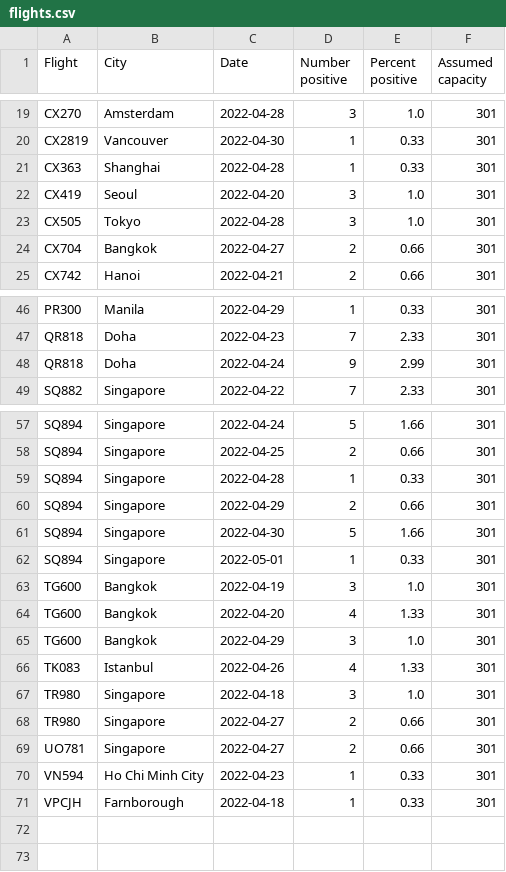
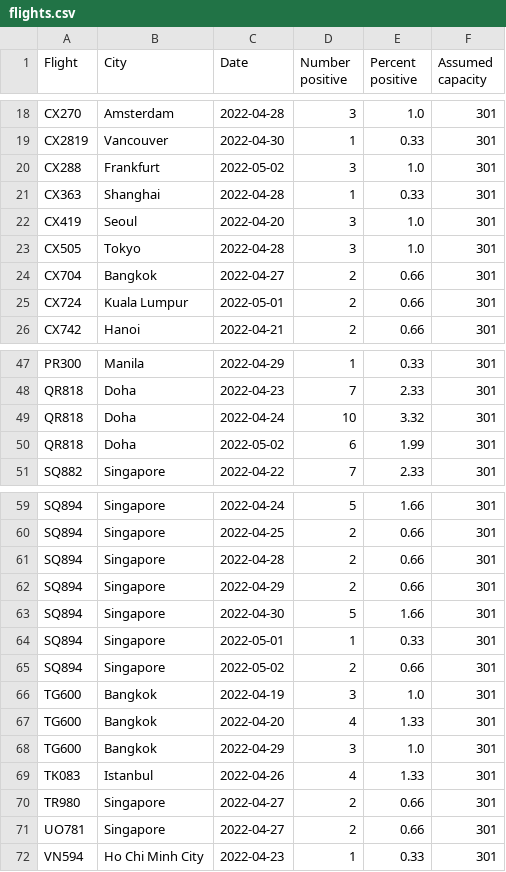
Before and after one commit to adisbladis/hk-flight-data, a CSV file: flights.csv, drawn as a sheet; only a part is shown, gaps mark what is left out; the diff covers the shown part only.

```diff
--- a/flights.csv
+++ b/flights.csv
@@ -20,2 +19,3 @@ CX270,Amsterdam,2022-04-28,3,1.0,301
 CX2819,Vancouver,2022-04-30,1,0.33,301
+CX288,Frankfurt,2022-05-02,3,1.0,301
 CX363,Shanghai,2022-04-28,1,0.33,301
@@ -24,2 +24,3 @@ CX505,Tokyo,2022-04-28,3,1.0,301
 CX704,Bangkok,2022-04-27,2,0.66,301
+CX724,Kuala Lumpur,2022-05-01,2,0.66,301
 CX742,Hanoi,2022-04-21,2,0.66,301
@@ -47,3 +48,4 @@ PR300,Manila,2022-04-29,1,0.33,301
 QR818,Doha,2022-04-23,7,2.33,301
-QR818,Doha,2022-04-24,9,2.99,301
+QR818,Doha,2022-04-24,10,3.32,301
+QR818,Doha,2022-05-02,6,1.99,301
 SQ882,Singapore,2022-04-22,7,2.33,301
@@ -58,3 +60,3 @@ SQ894,Singapore,2022-04-24,5,1.66,301
 SQ894,Singapore,2022-04-25,2,0.66,301
-SQ894,Singapore,2022-04-28,1,0.33,301
+SQ894,Singapore,2022-04-28,2,0.66,301
 SQ894,Singapore,2022-04-29,2,0.66,301
@@ -62,2 +64,3 @@ SQ894,Singapore,2022-04-30,5,1.66,301
 SQ894,Singapore,2022-05-01,1,0.33,301
+SQ894,Singapore,2022-05-02,2,0.66,301
 TG600,Bangkok,2022-04-19,3,1.0,301
@@ -66,3 +69,2 @@ TG600,Bangkok,2022-04-29,3,1.0,301
 TK083,Istanbul,2022-04-26,4,1.33,301
-TR980,Singapore,2022-04-18,3,1.0,301
 TR980,Singapore,2022-04-27,2,0.66,301
@@ -70,2 +72 @@ UO781,Singapore,2022-04-27,2,0.66,301
 VN594,Ho Chi Minh City,2022-04-23,1,0.33,301
-VPCJH,Farnborough,2022-04-18,1,0.33,301
```
Also changed, not shown: 1 removed row and 6 edited cells elsewhere in this file, 1 other file.
